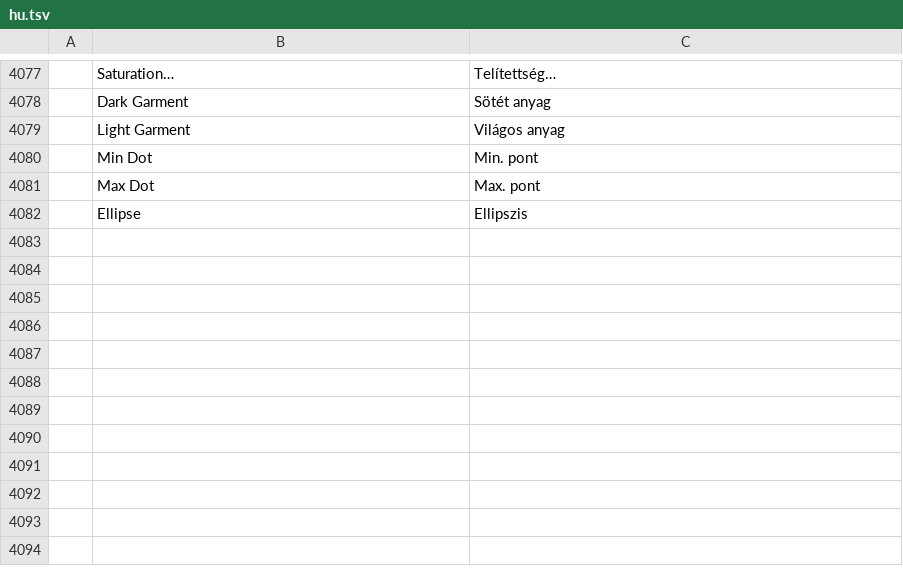
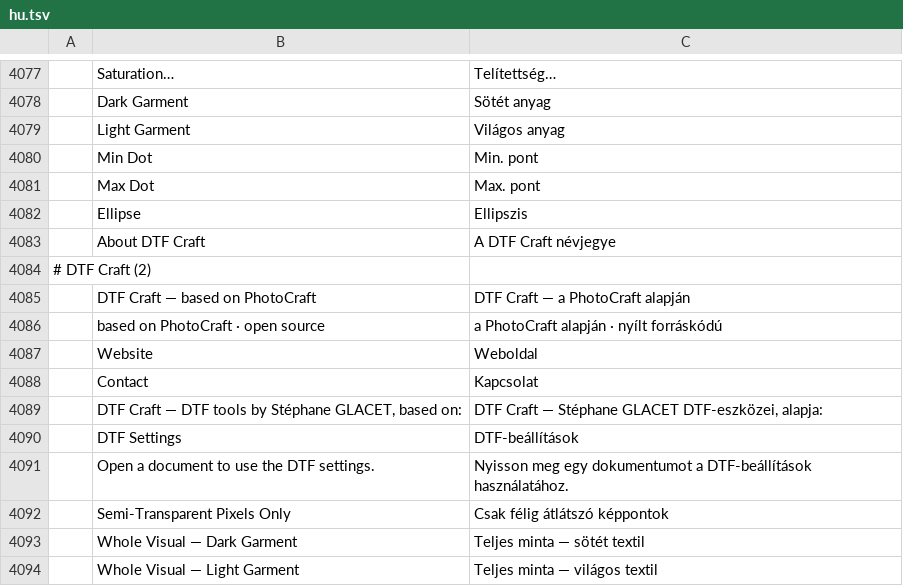
Before and after one commit to 37deuxglacet-lang/dtf-craft, a TSV file: crates/ui-egui/src/i18n/hu.tsv, drawn as a sheet; only a part is shown, gaps mark what is left out; the diff names each change by its address in the sheet, - before the commit and + after, or states it on an @@ line.

```diff
--- a/crates/ui-egui/src/i18n/hu.tsv
+++ b/crates/ui-egui/src/i18n/hu.tsv
+row 4083:  | About DTF Craft | A DTF Craft névjegye
+row 4084: # DTF Craft (2)
+row 4085:  | DTF Craft — based on PhotoCraft | DTF Craft — a PhotoCraft alapján
+row 4086:  | based on PhotoCraft · open source | a PhotoCraft alapján · nyílt forráskódú
+row 4087:  | Website | Weboldal
+row 4088:  | Contact | Kapcsolat
+row 4089:  | DTF Craft — DTF tools by Stéphane GLACET, based on: | DTF Craft — Stéphane GLACET DTF-eszközei, alapja:
+row 4090:  | DTF Settings | DTF-beállítások
+row 4091:  | Open a document to use the DTF settings. | Nyisson meg egy dokumentumot a DTF-beállítások használatához.
+row 4092:  | Semi-Transparent Pixels Only | Csak félig átlátszó képpontok
+row 4093:  | Whole Visual — Dark Garment | Teljes minta — sötét textil
+row 4094:  | Whole Visual — Light Garment | Teljes minta — világos textil
```
Also changed, not shown: crates/ui-egui/src/i18n/el.tsv, crates/ui-egui/src/i18n/ja.tsv, 46 other files.
